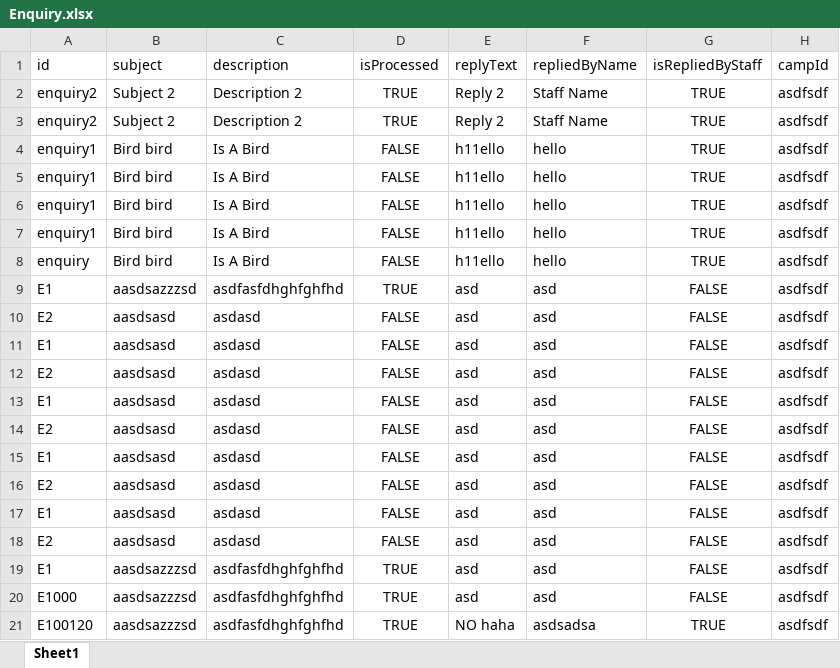
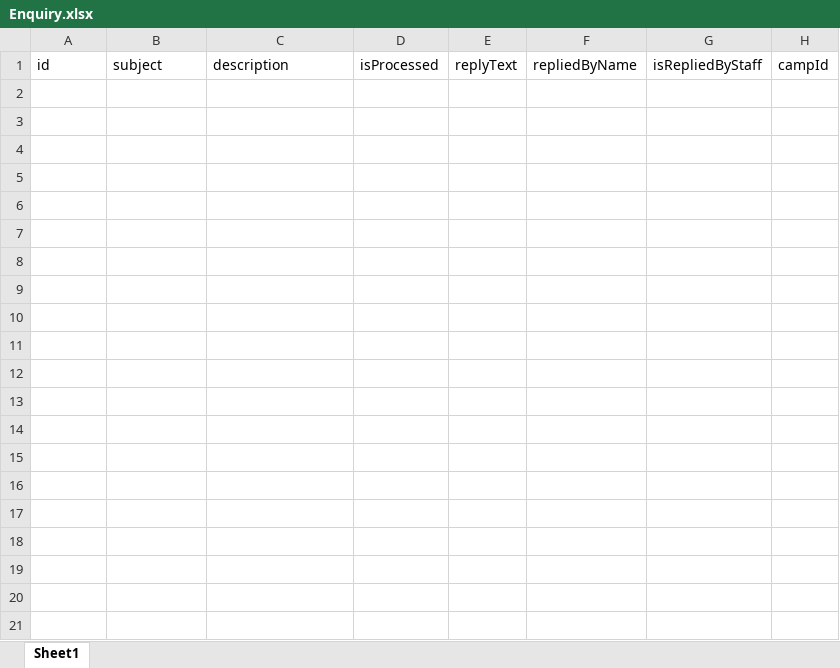
Before and after one commit to JYL480/SC2002_Lab_Project, an Excel workbook: database_excel_files/Enquiry.xlsx, sheet Sheet1, drawn as a sheet; values as stored, in another font and other column widths than the file's, no borders; the diff names each change by its address in the sheet, - before the commit and + after, or states it on an @@ line.

```diff
--- a/database_excel_files/Enquiry.xlsx (sheet Sheet1)
+++ b/database_excel_files/Enquiry.xlsx (sheet Sheet1)
-row 2: enquiry2 | Subject 2 | Description 2 | TRUE | Reply 2 | Staff Name | TRUE | asdfsdf
-row 3: enquiry2 | Subject 2 | Description 2 | TRUE | Reply 2 | Staff Name | TRUE | asdfsdf
-row 4: enquiry1 | Bird bird | Is A Bird | FALSE | h11ello | hello | TRUE | asdfsdf
-row 5: enquiry1 | Bird bird | Is A Bird | FALSE | h11ello | hello | TRUE | asdfsdf
-row 6: enquiry1 | Bird bird | Is A Bird | FALSE | h11ello | hello | TRUE | asdfsdf
-row 7: enquiry1 | Bird bird | Is A Bird | FALSE | h11ello | hello | TRUE | asdfsdf
-row 8: enquiry | Bird bird | Is A Bird | FALSE | h11ello | hello | TRUE | asdfsdf
-row 9: E1 | aasdsazzzsd | asdfasfdhghfghfhd | TRUE | asd | asd | FALSE | asdfsdf
-row 10: E2 | aasdsasd | asdasd | FALSE | asd | asd | FALSE | asdfsdf
-row 11: E1 | aasdsasd | asdasd | FALSE | asd | asd | FALSE | asdfsdf
-row 12: E2 | aasdsasd | asdasd | FALSE | asd | asd | FALSE | asdfsdf
-row 13: E1 | aasdsasd | asdasd | FALSE | asd | asd | FALSE | asdfsdf
-row 14: E2 | aasdsasd | asdasd | FALSE | asd | asd | FALSE | asdfsdf
-row 15: E1 | aasdsasd | asdasd | FALSE | asd | asd | FALSE | asdfsdf
-row 16: E2 | aasdsasd | asdasd | FALSE | asd | asd | FALSE | asdfsdf
-row 17: E1 | aasdsasd | asdasd | FALSE | asd | asd | FALSE | asdfsdf
-row 18: E2 | aasdsasd | asdasd | FALSE | asd | asd | FALSE | asdfsdf
-row 19: E1 | aasdsazzzsd | asdfasfdhghfghfhd | TRUE | asd | asd | FALSE | asdfsdf
-row 20: E1000 | aasdsazzzsd | asdfasfdhghfghfhd | TRUE | asd | asd | FALSE | asdfsdf
-row 21: E100120 | aasdsazzzsd | asdfasfdhghfghfhd | TRUE | NO haha | asdsadsa | TRUE | asdfsdf
```
Also changed, not shown: database_excel_files/AttendeeIdToCampId.xlsx, database_excel_files/AttendeeIdToEnquiryId.xlsx, 5 other files.
